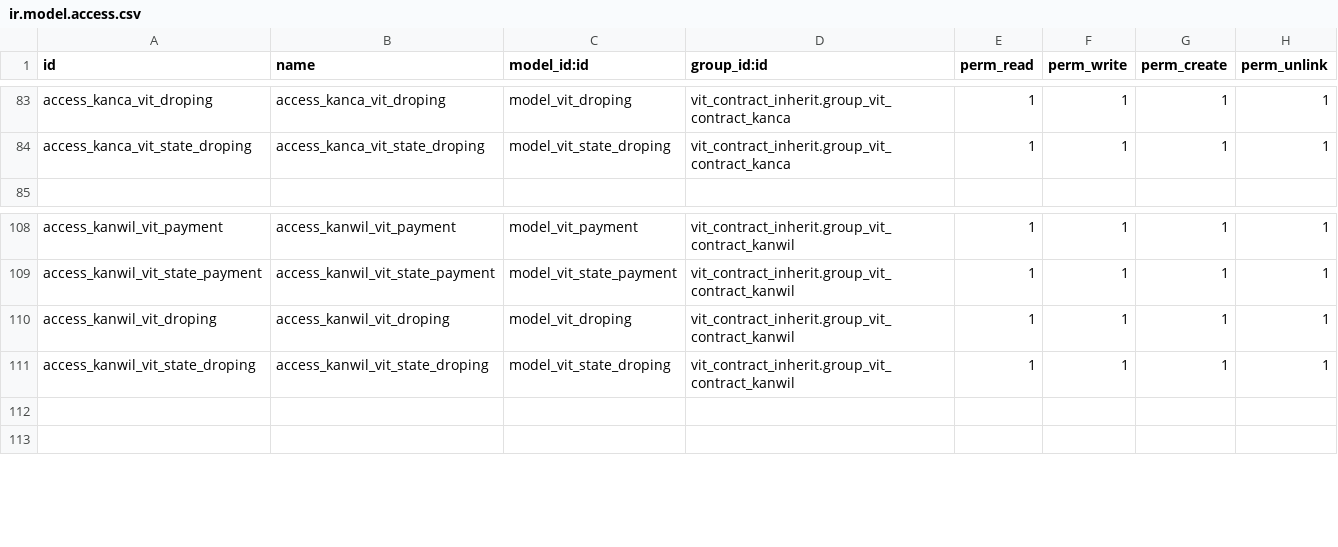
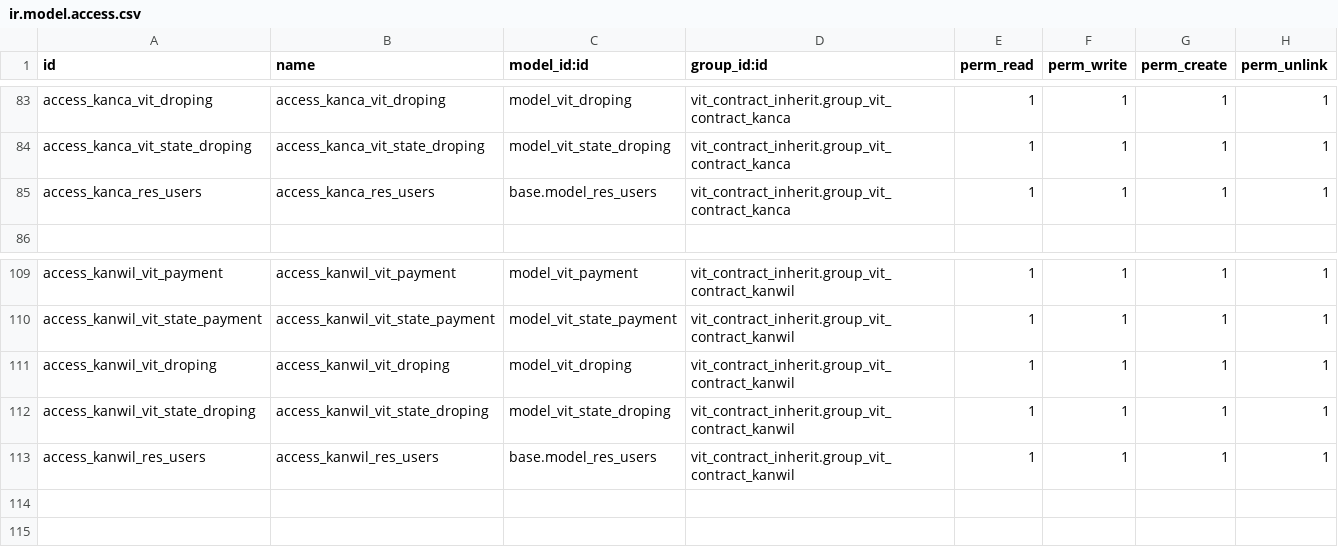
Before and after one commit to akhdaniel/smart-contract, a CSV file: vit_contract_inherit/security/ir.model.access.csv, drawn as a sheet; only a part is shown, gaps mark what is left out; the diff names each change by its address in the sheet, - before the commit and + after, or states it on an @@ line.

Commit message:
FIX

```diff
--- a/vit_contract_inherit/security/ir.model.access.csv
+++ b/vit_contract_inherit/security/ir.model.access.csv
+row 85: access_kanca_res_users | access_kanca_res_users | base.model_res_users | vit_contract_inherit.group_vit_contract_kanca | 1 | 1 | 1 | 1
+row 113: access_kanwil_res_users | access_kanwil_res_users | base.model_res_users | vit_contract_inherit.group_vit_contract_kanwil | 1 | 1 | 1 | 1
```
